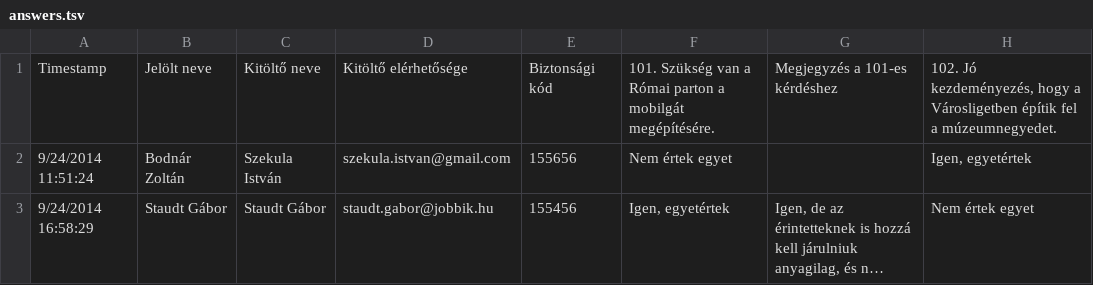
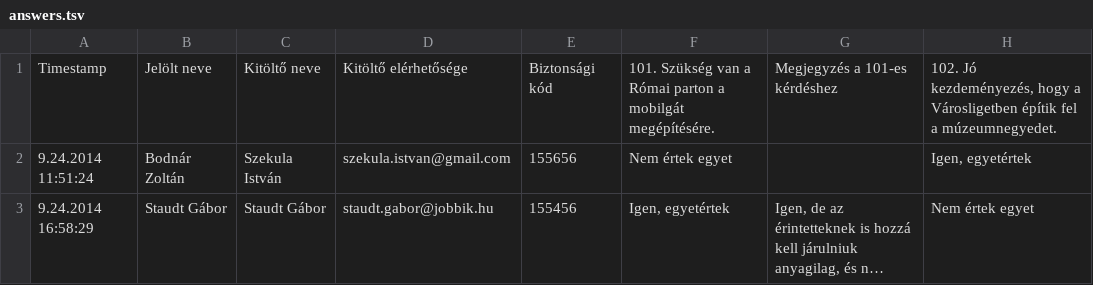
Before and after one commit to michalskop/partmonitor.hu, a TSV file: www/2014-es-onkormanyzati-valasztas/backend/source/answers.tsv, drawn as a sheet; only a part is shown; long unchanged cells end in …; the diff covers the shown part only; the diff names each change by its address in the sheet, - before the commit and + after, or states it on an @@ line.

```diff
--- a/www/2014-es-onkormanyzati-valasztas/backend/source/answers.tsv
+++ b/www/2014-es-onkormanyzati-valasztas/backend/source/answers.tsv
-A2: 9/24/2014 11:51:24
+A2: 9.24.2014 11:51:24
-A3: 9/24/2014 16:58:29
+A3: 9.24.2014 16:58:29
```
Also changed, not shown: 59 edited cells elsewhere in this file, www/2014-es-onkormanyzati-valasztas/backend/source/questions.tsv, 10 other files.
